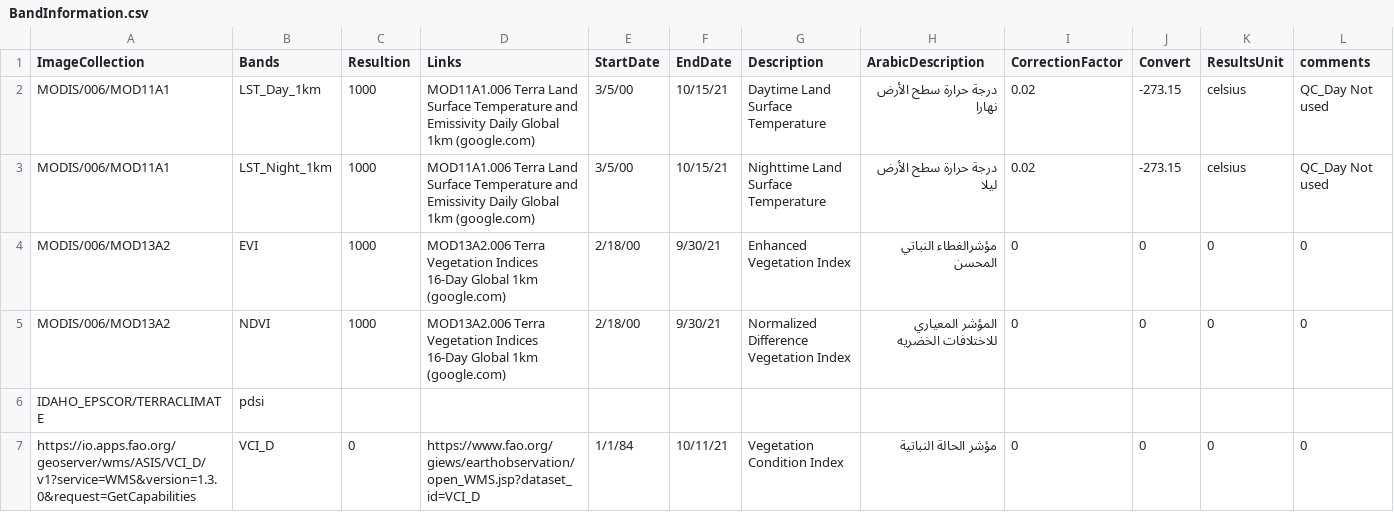
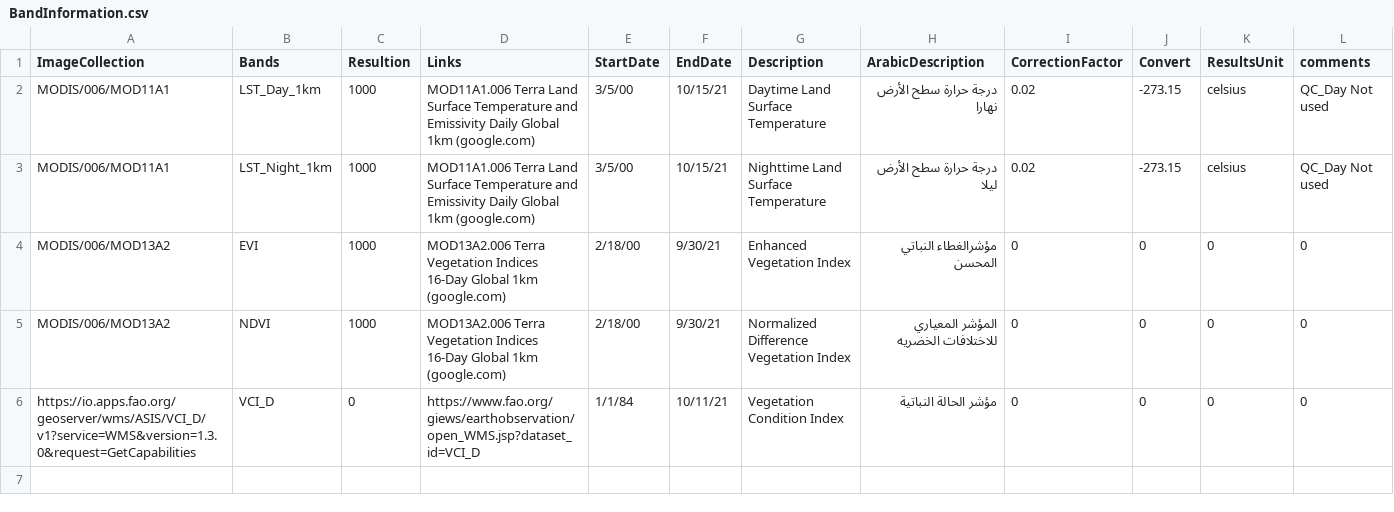
Before and after one commit to MohammedBaz/GreenInv, a CSV file: BandInformation.csv, drawn as a sheet; the diff names each change by its address in the sheet, - before the commit and + after, or states it on an @@ line.

Commit message:
Update BandInformation.csv

```diff
--- a/BandInformation.csv
+++ b/BandInformation.csv
-row 6: IDAHO_EPSCOR/TERRACLIMATE | pdsi
```
